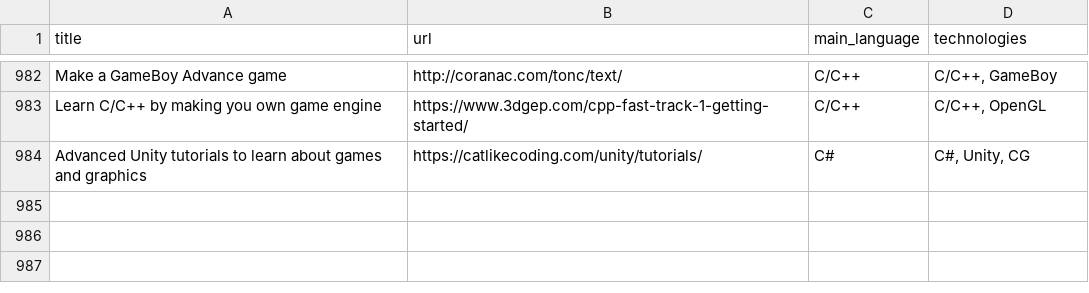
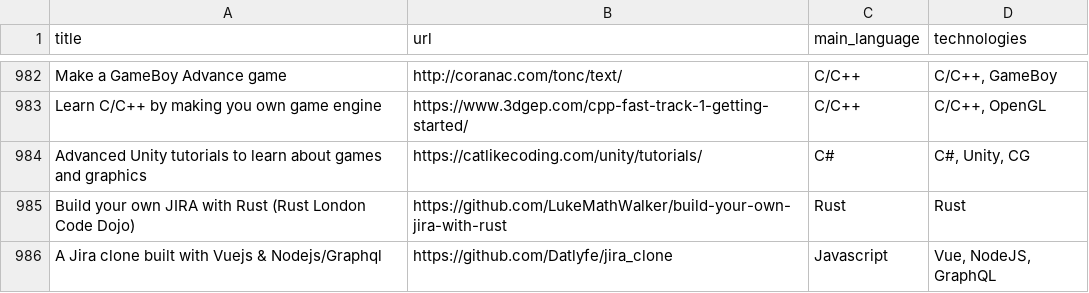
Before and after one commit to aquadzn/learn-x-by-doing-y, a CSV file: projects.csv, drawn as a sheet; only a part is shown, gaps mark what is left out.

Commit message:
two neat Jira clone projects

```diff
--- a/projects.csv
+++ b/projects.csv
@@ -984 +984,3 @@ Learn C/C++ by making you own game engine;https://www.3dgep.com/cpp-fast-track-1
 Advanced Unity tutorials to learn about games and graphics;https://catlikecoding.com/unity/tutorials/;C#;C#, Unity, CG
+Build your own JIRA with Rust (Rust London Code Dojo);https://github.com/LukeMathWalker/build-your-own-jira-with-rust;Rust;Rust
+A Jira clone built with Vuejs & Nodejs/Graphql;https://github.com/Datlyfe/jira_clone;Javascript;Vue, NodeJS, GraphQL
```
